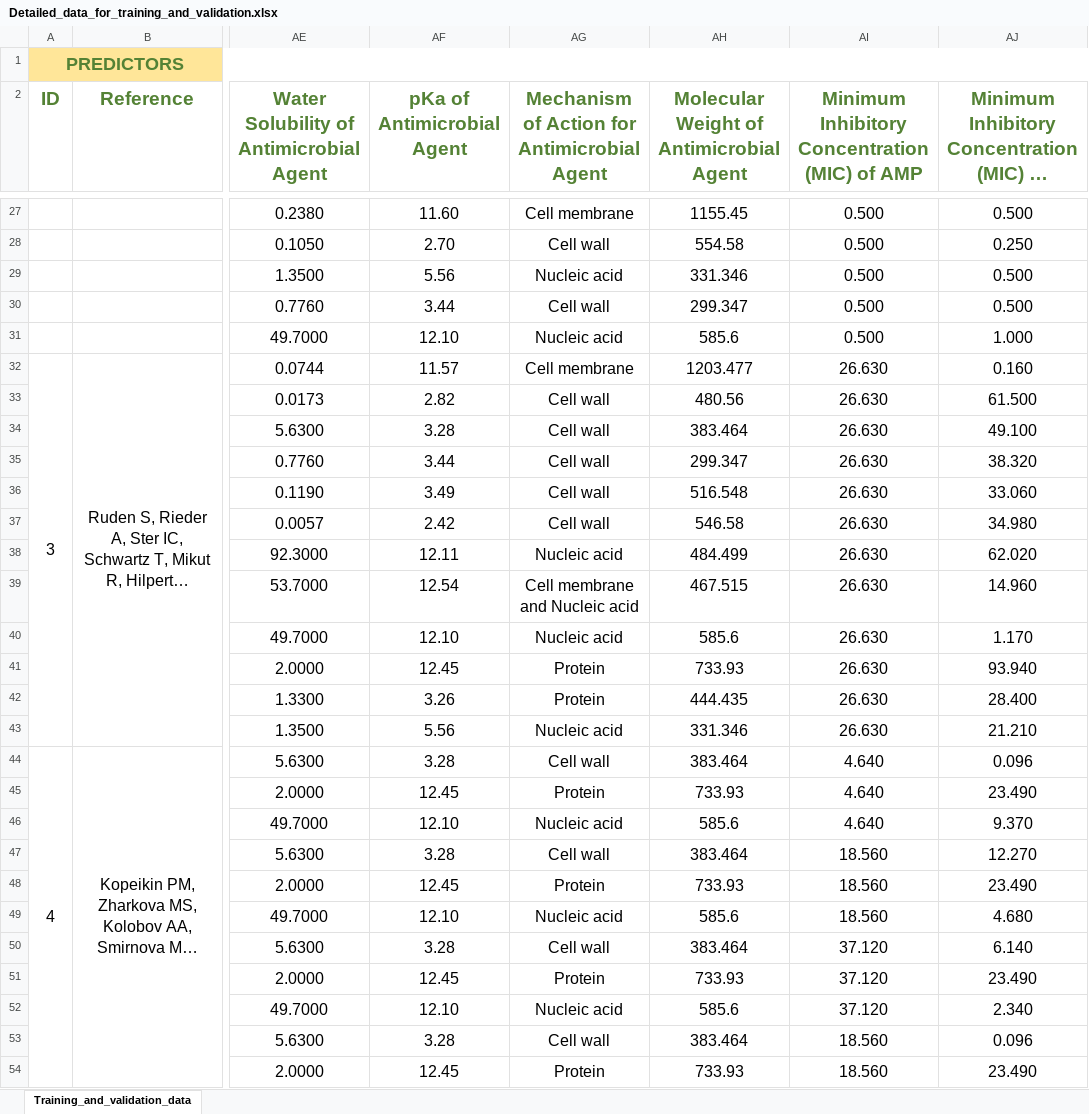
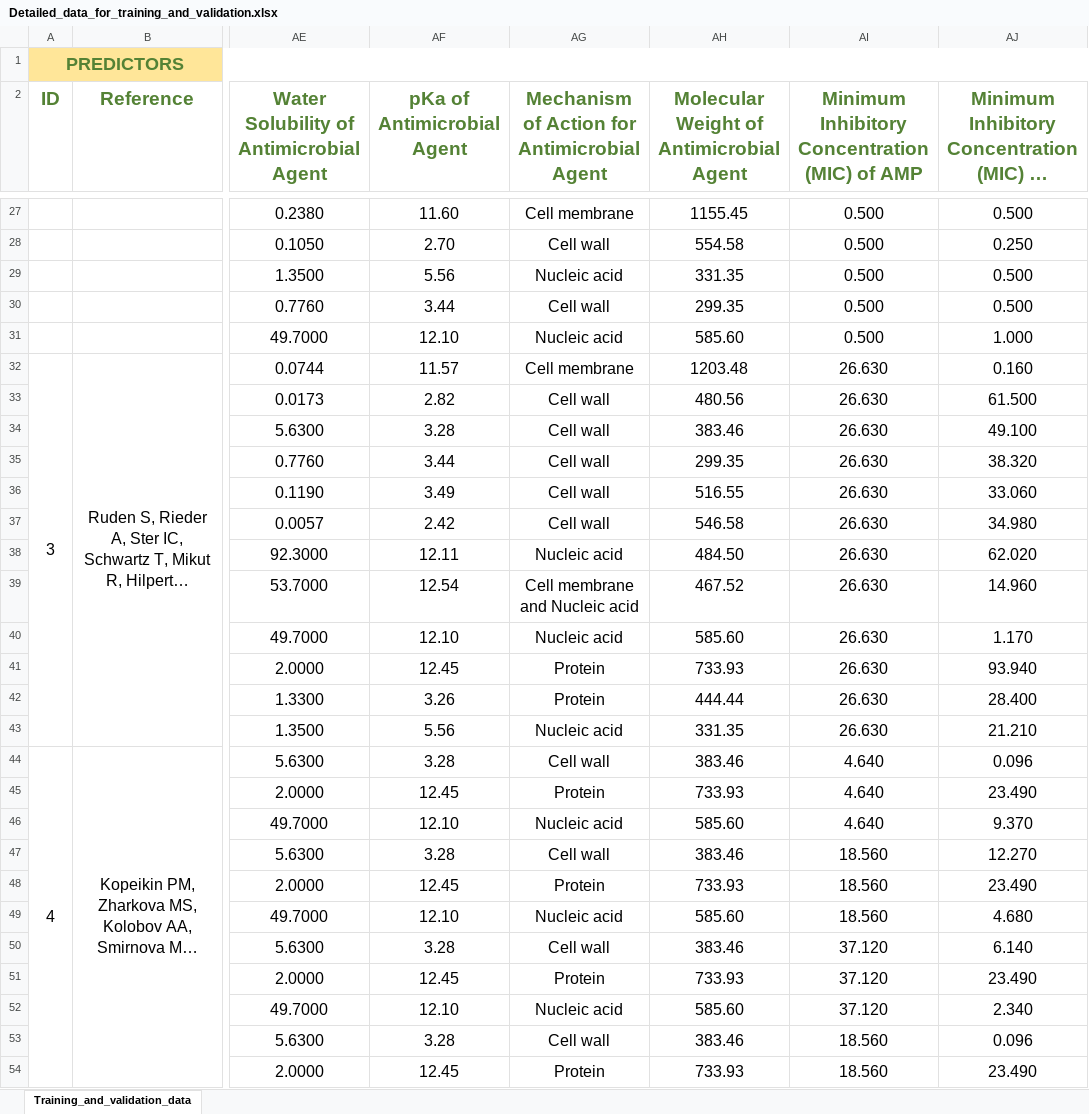
Before and after one commit to mkfzdmr/Synergistic-Effect-Prediction-AMP-and-Antimicrobial-Agents, an Excel workbook: dataset/Detailed_data_for_training_and_validation.xlsx, sheet Training_and_validation_data, drawn as a sheet; only a part is shown, gaps mark what is left out; long unchanged cells end in …; values as stored, in another font and other column widths than the file's, no borders; the diff covers the shown part only; the diff names each change by its address in the sheet, - before the commit and + after, or states it on an @@ line.

Commit message:
Updated Data V1.1

```diff
--- a/dataset/Detailed_data_for_training_and_validation.xlsx (sheet Training_and_validation_data)
+++ b/dataset/Detailed_data_for_training_and_validation.xlsx (sheet Training_and_validation_data)
-AH29: 331.346
+AH29: 331.35
-AH30: 299.347
+AH30: 299.35
-AH31: 585.6
+AH31: 585.60
-AH32: 1203.477
+AH32: 1203.48
-AH34: 383.464
+AH34: 383.46
-AH35: 299.347
+AH35: 299.35
-AH36: 516.548
+AH36: 516.55
-AH38: 484.499
+AH38: 484.50
-AH39: 467.515
+AH39: 467.52
-AH40: 585.6
+AH40: 585.60
-AH42: 444.435
+AH42: 444.44
-AH43: 331.346
+AH43: 331.35
-AH44: 383.464
+AH44: 383.46
-AH46: 585.6
+AH46: 585.60
-AH47: 383.464
+AH47: 383.46
-AH49: 585.6
+AH49: 585.60
-AH50: 383.464
+AH50: 383.46
-AH52: 585.6
+AH52: 585.60
-AH53: 383.464
+AH53: 383.46
```
Also changed, not shown: 254 edited cells elsewhere in this sheet, dataset/Detailed_data_for_testing.xlsx, 2 other files.
